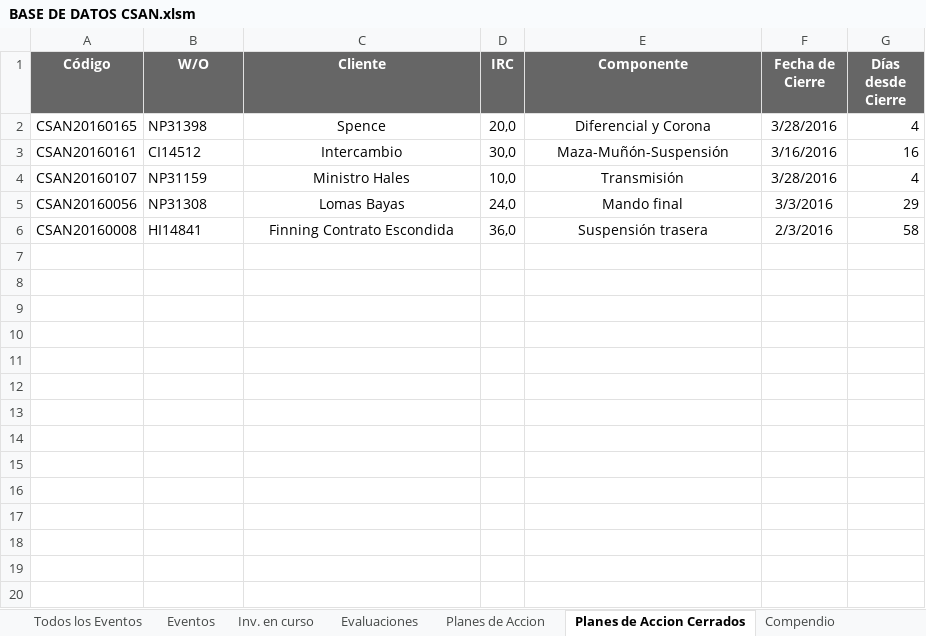
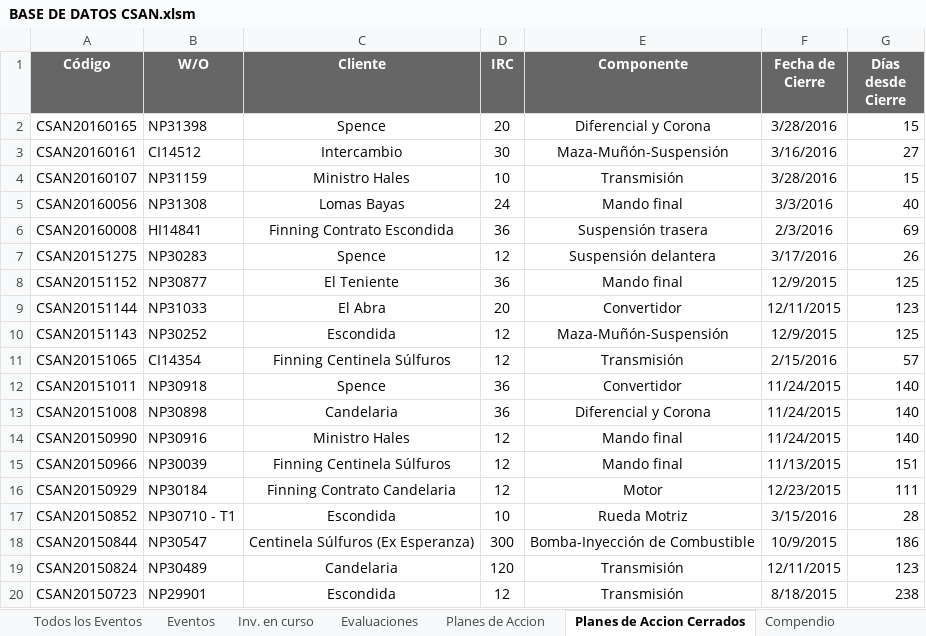
Before and after one commit to Alecitapaz/CSAN, an Excel workbook: BASE DE DATOS CSAN.xlsm, sheet Planes de Accion Cerrados, drawn as a sheet; only a part is shown; values as stored, in another font and other column widths than the file's, no borders; the diff covers the shown part only; the diff names each change by its address in the sheet, - before the commit and + after, or states it on an @@ line.

```diff
--- a/BASE DE DATOS CSAN.xlsm (sheet Planes de Accion Cerrados)
+++ b/BASE DE DATOS CSAN.xlsm (sheet Planes de Accion Cerrados)
-D2 (IRC): 20,0
+D2 (IRC): 20
-G2 (Días desde Cierre): 4
+G2 (Días desde Cierre): 15
-D3 (IRC): 30,0
+D3 (IRC): 30
-G3 (Días desde Cierre): 16
+G3 (Días desde Cierre): 27
-D4 (IRC): 10,0
+D4 (IRC): 10
-G4 (Días desde Cierre): 4
+G4 (Días desde Cierre): 15
-D5 (IRC): 24,0
+D5 (IRC): 24
-G5 (Días desde Cierre): 29
+G5 (Días desde Cierre): 40
-D6 (IRC): 36,0
+D6 (IRC): 36
-G6 (Días desde Cierre): 58
+G6 (Días desde Cierre): 69
+row 7: CSAN20151275 | NP30283 | Spence | 12 | Suspensión delantera | 3/17/2016 | 26
+row 8: CSAN20151152 | NP30877 | El Teniente | 36 | Mando final | 12/9/2015 | 125
+row 9: CSAN20151144 | NP31033 | El Abra | 20 | Convertidor | 12/11/2015 | 123
+row 10: CSAN20151143 | NP30252 | Escondida | 12 | Maza-Muñón-Suspensión | 12/9/2015 | 125
+row 11: CSAN20151065 | CI14354 | Finning Centinela Súlfuros | 12 | Transmisión | 2/15/2016 | 57
+row 12: CSAN20151011 | NP30918 | Spence | 36 | Convertidor | 11/24/2015 | 140
+row 13: CSAN20151008 | NP30898 | Candelaria | 36 | Diferencial y Corona | 11/24/2015 | 140
+row 14: CSAN20150990 | NP30916 | Ministro Hales | 12 | Mando final | 11/24/2015 | 140
+row 15: CSAN20150966 | NP30039 | Finning Centinela Súlfuros | 12 | Mando final | 11/13/2015 | 151
+row 16: CSAN20150929 | NP30184 | Finning Contrato Candelaria | 12 | Motor | 12/23/2015 | 111
+row 17: CSAN20150852 | NP30710 - T1 | Escondida | 10 | Rueda Motriz | 3/15/2016 | 28
+row 18: CSAN20150844 | NP30547 | Centinela Súlfuros (Ex Esperanza) | 300 | Bomba-Inyección de Combustible | 10/9/2015 | 186
+row 19: CSAN20150824 | NP30489 | Candelaria | 120 | Transmisión | 12/11/2015 | 123
+row 20: CSAN20150723 | NP29901 | Escondida | 12 | Transmisión | 8/18/2015 | 238
```
Also changed, not shown: 48 added rows elsewhere in this sheet, sheet Planes de Accion, sheet Eventos, sheet Todos los Eventos, sheet Compendio, sheet Evaluaciones, sheet Inv. en curso, 2 more sheets, charts or pictures.
